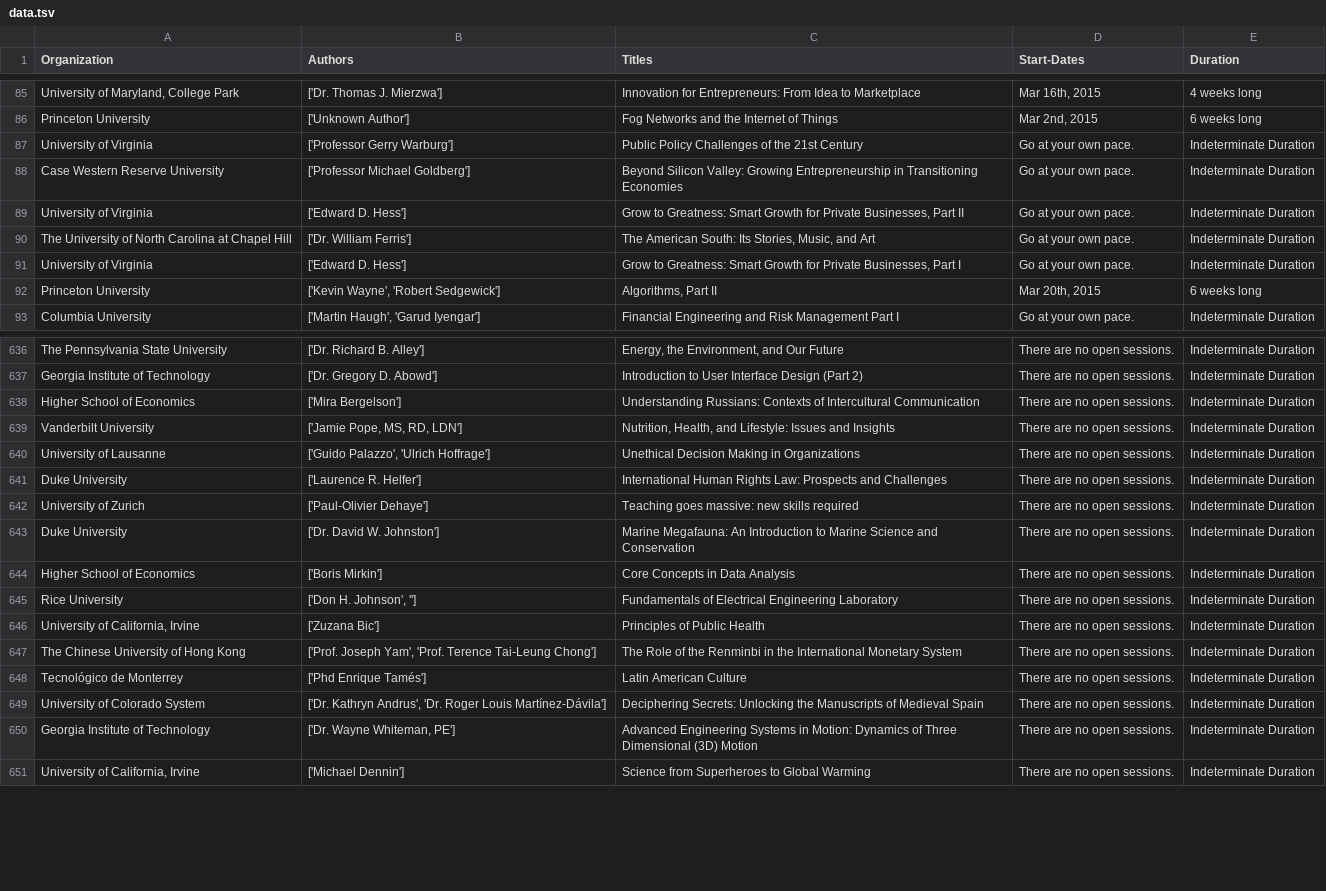
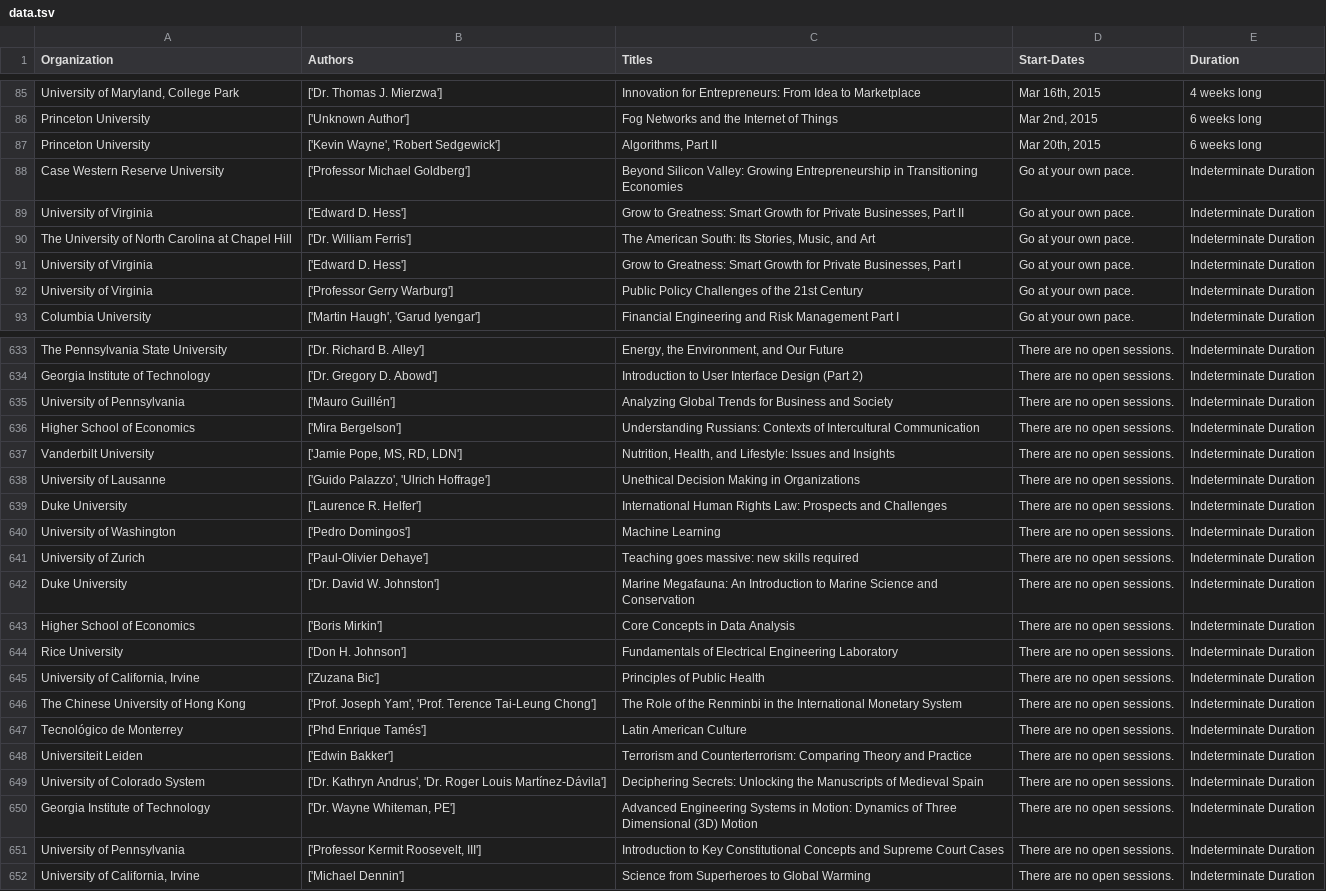
Before and after one commit to nfarah86/coursera_scraper, a TSV file: coursera_scraper_app/spiders/data.tsv, drawn as a sheet; only a part is shown, gaps mark what is left out; the diff covers the shown part only.

Commit message:
FINALLY filtered my empty strings in authors

```diff
--- a/coursera_scraper_app/spiders/data.tsv
+++ b/coursera_scraper_app/spiders/data.tsv
@@ -86,3 +86,3 @@ University of Maryland, College Park	['Dr. Thomas J. Mierzwa']	Innovation for En
 Princeton University	['Unknown Author']	Fog Networks and the Internet of Things	Mar 2nd, 2015	6 weeks long
-University of Virginia	['Professor Gerry Warburg']	Public Policy Challenges of the 21st Century	Go at your own pace.	Indeterminate Duration
+Princeton University	['Kevin Wayne', 'Robert Sedgewick']	Algorithms, Part II	Mar 20th, 2015	6 weeks long
 Case Western Reserve University	['Professor Michael Goldberg']	Beyond Silicon Valley: Growing Entrepreneurship in Transitioning Economies	Go at your own pace.	Indeterminate Duration
@@ -91,3 +91,3 @@ The University of North Carolina at Chapel Hill	['Dr. William  Ferris']	The Amer
 University of Virginia	['Edward D. Hess']	Grow to Greatness: Smart Growth for Private Businesses, Part I	Go at your own pace.	Indeterminate Duration
-Princeton University	['Kevin Wayne', 'Robert Sedgewick']	Algorithms, Part II	Mar 20th, 2015	6 weeks long
+University of Virginia	['Professor Gerry Warburg']	Public Policy Challenges of the 21st Century	Go at your own pace.	Indeterminate Duration
 Columbia University	['Martin Haugh', 'Garud Iyengar']	Financial Engineering and Risk Management Part I	Go at your own pace.	Indeterminate Duration
@@ -637,2 +634,3 @@ The Pennsylvania State University	['Dr. Richard B. Alley']	Energy, the Environme
 Georgia Institute of Technology	['Dr. Gregory D. Abowd']	Introduction to User Interface Design (Part 2)	There are no open sessions.	Indeterminate Duration
+University of Pennsylvania	['Mauro Guillén']	Analyzing Global Trends for Business and Society	There are no open sessions.	Indeterminate Duration
 Higher School of Economics	['Mira Bergelson']	Understanding Russians: Contexts of Intercultural Communication	There are no open sessions.	Indeterminate Duration
@@ -641,2 +639,3 @@ University of Lausanne	['Guido Palazzo', 'Ulrich Hoffrage']	Unethical Decision M
 Duke University	['Laurence R. Helfer']	International Human Rights Law: Prospects and Challenges	There are no open sessions.	Indeterminate Duration
+University of Washington	['Pedro Domingos']	Machine Learning	There are no open sessions.	Indeterminate Duration
 University of Zurich	['Paul-Olivier Dehaye']	Teaching goes massive: new skills required	There are no open sessions.	Indeterminate Duration
@@ -644,3 +643,3 @@ Duke University	['Dr.  David W. Johnston']	Marine Megafauna: An Introduction to
 Higher School of Economics	['Boris Mirkin']	Core Concepts in Data Analysis	There are no open sessions.	Indeterminate Duration
-Rice University	['Don H. Johnson', '']	Fundamentals of Electrical Engineering Laboratory	There are no open sessions.	Indeterminate Duration
+Rice University	['Don H. Johnson']	Fundamentals of Electrical Engineering Laboratory	There are no open sessions.	Indeterminate Duration
 University of California, Irvine	['Zuzana Bic']	Principles of Public Health	There are no open sessions.	Indeterminate Duration
@@ -648,4 +647,6 @@ The Chinese University of Hong Kong	['Prof. Joseph Yam', 'Prof. Terence Tai-Leun
 Tecnológico de Monterrey	['Phd Enrique Tamés']	Latin American Culture	There are no open sessions.	Indeterminate Duration
+Universiteit Leiden	['Edwin Bakker']	Terrorism and Counterterrorism: Comparing Theory and Practice	There are no open sessions.	Indeterminate Duration
 University of Colorado System	['Dr.  Kathryn  Andrus', 'Dr. Roger Louis Martínez-Dávila']	Deciphering Secrets: Unlocking the Manuscripts of Medieval Spain	There are no open sessions.	Indeterminate Duration
 Georgia Institute of Technology	['Dr. Wayne Whiteman, PE']	Advanced Engineering Systems in Motion: Dynamics of Three Dimensional (3D) Motion	There are no open sessions.	Indeterminate Duration
+University of Pennsylvania	['Professor Kermit Roosevelt, III']	Introduction to Key Constitutional Concepts and Supreme Court Cases	There are no open sessions.	Indeterminate Duration
 University of California, Irvine	['Michael Dennin']	Science from Superheroes to Global Warming	There are no open sessions.	Indeterminate Duration
```
Also changed, not shown: 16 added rows, 3 removed rows, 30 moved rows and 7 edited cells elsewhere in this file, 1 other file.
